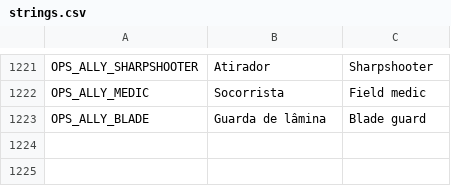
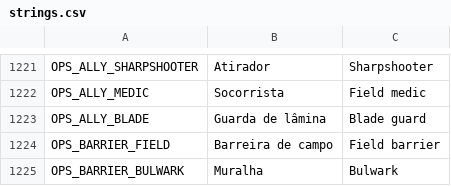
Before and after one commit to nicolasgrotto/duel-of-fates, a CSV file: localization/strings.csv, drawn as a sheet; only a part is shown, gaps mark what is left out; the diff names each change by its address in the sheet, - before the commit and + after, or states it on an @@ line.

Commit message:
feat(operations): add deployable barrier types that enemies attack

```diff
--- a/localization/strings.csv
+++ b/localization/strings.csv
+row 1224: OPS_BARRIER_FIELD | Barreira de campo | Field barrier
+row 1225: OPS_BARRIER_BULWARK | Muralha | Bulwark
```
Also changed, not shown: 19 other files.
